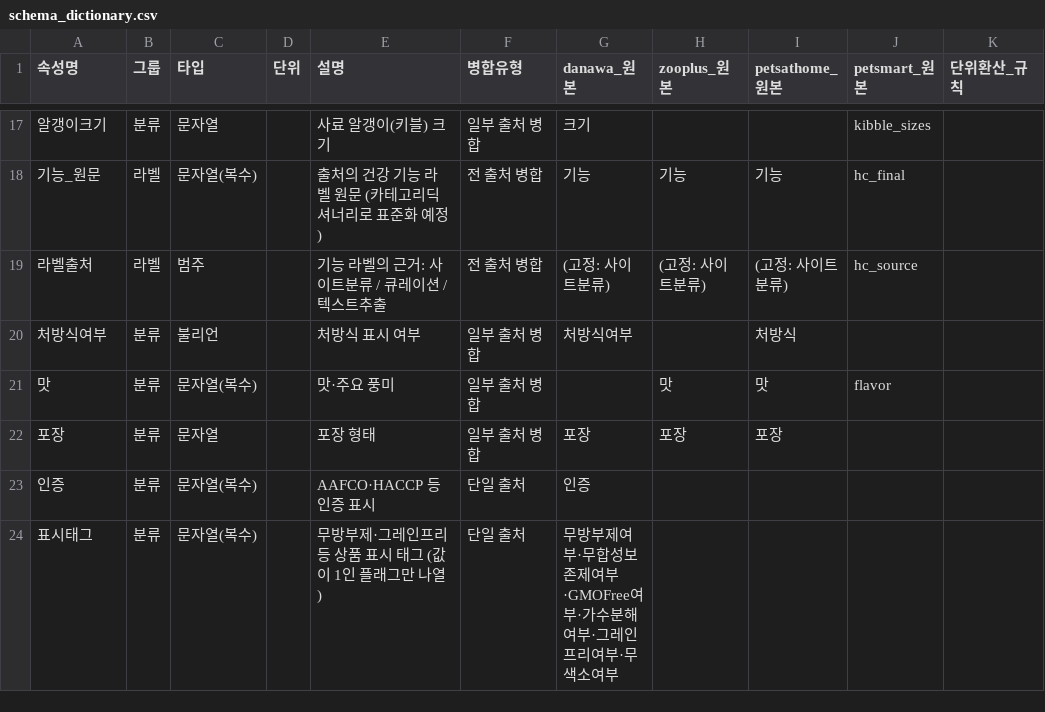
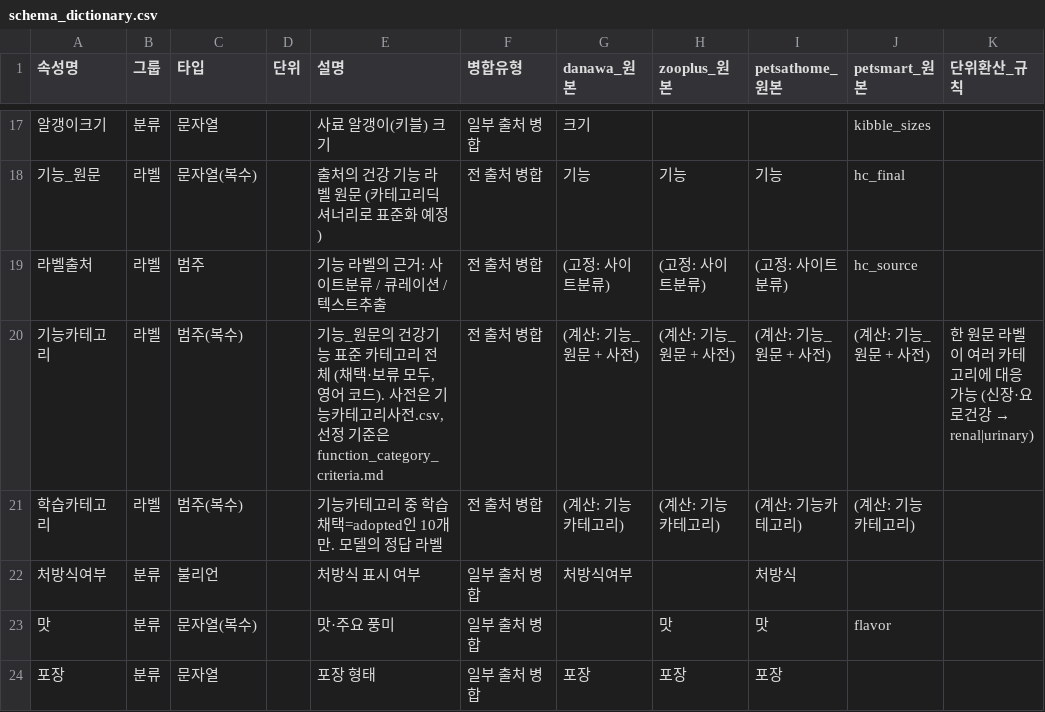
Before and after one commit to 2401480-lab/BigData, a CSV file: project/data/model_datasets/unified/schema_dictionary.csv, drawn as a sheet; only a part is shown, gaps mark what is left out; the shorter side is filled out with more unchanged rows; the diff names each change by its address in the sheet, - before the commit and + after, or states it on an @@ line.

Commit message:
카테고리딕셔너리.csv 대신 기능카테고리사전.csv 파일을 만듦/ 기능은 거의 똑같음.
표준화된 건강기능 카테고리를 만들고 9개로 좁히는 것까지의 EDA를 시행.

새로운 카테고리의 이름은 "학습카테고리"

```diff
--- a/project/data/model_datasets/unified/schema_dictionary.csv
+++ b/project/data/model_datasets/unified/schema_dictionary.csv
+row 20: 기능카테고리 | 라벨 | 범주(복수) |  | 기능_원문의 건강기능 표준 카테고리 전체 (채택·보류 모두, 영어 코드). 사전은 기능카테고리사전.csv, 선정 기준은 function_category_criteria.md | 전 출처 병합 | (계산: 기능_원문 + 사전) | (계산: 기능_원문 + 사전) | (계산: 기능_원문 + 사전) | (계산: 기능_원문 + 사전) | 한 원문 라벨이 여러 카테고리에 대응 가능 (신장·요로건강 → renal|urinary)
+row 21: 학습카테고리 | 라벨 | 범주(복수) |  | 기능카테고리 중 학습채택=adopted인 10개만. 모델의 정답 라벨 | 전 출처 병합 | (계산: 기능카테고리) | (계산: 기능카테고리) | (계산: 기능카테고리) | (계산: 기능카테고리)
```
Also changed, not shown: 16 other files.
